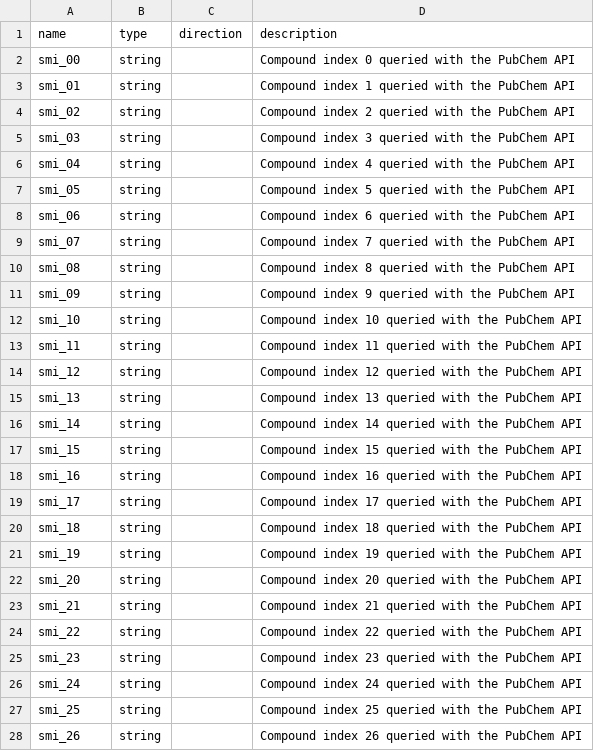
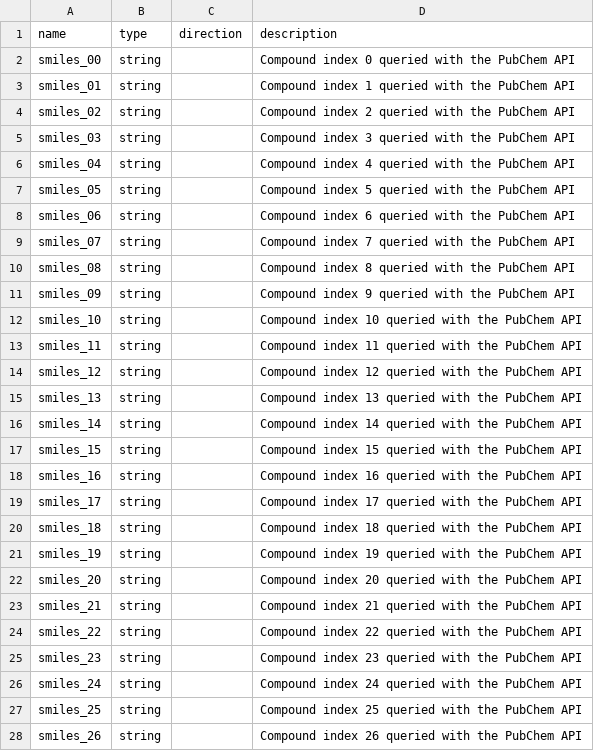
Before and after one commit to ersilia-os/eos2hzy, a CSV file: model/framework/columns/run_columns.csv, drawn as a sheet; only a part is shown; the diff covers the shown part only.

Commit message:
model rebuilding

```diff
--- a/model/framework/columns/run_columns.csv
+++ b/model/framework/columns/run_columns.csv
@@ -1,28 +1,28 @@
 name,type,direction,description
-smi_00,string,,Compound index 0 queried with the PubChem API
-smi_01,string,,Compound index 1 queried with the PubChem API
-smi_02,string,,Compound index 2 queried with the PubChem API
-smi_03,string,,Compound index 3 queried with the PubChem API
-smi_04,string,,Compound index 4 queried with the PubChem API
-smi_05,string,,Compound index 5 queried with the PubChem API
-smi_06,string,,Compound index 6 queried with the PubChem API
-smi_07,string,,Compound index 7 queried with the PubChem API
-smi_08,string,,Compound index 8 queried with the PubChem API
-smi_09,string,,Compound index 9 queried with the PubChem API
-smi_10,string,,Compound index 10 queried with the PubChem API
-smi_11,string,,Compound index 11 queried with the PubChem API
-smi_12,string,,Compound index 12 queried with the PubChem API
-smi_13,string,,Compound index 13 queried with the PubChem API
-smi_14,string,,Compound index 14 queried with the PubChem API
-smi_15,string,,Compound index 15 queried with the PubChem API
-smi_16,string,,Compound index 16 queried with the PubChem API
-smi_17,string,,Compound index 17 queried with the PubChem API
-smi_18,string,,Compound index 18 queried with the PubChem API
-smi_19,string,,Compound index 19 queried with the PubChem API
-smi_20,string,,Compound index 20 queried with the PubChem API
-smi_21,string,,Compound index 21 queried with the PubChem API
-smi_22,string,,Compound index 22 queried with the PubChem API
-smi_23,string,,Compound index 23 queried with the PubChem API
-smi_24,string,,Compound index 24 queried with the PubChem API
-smi_25,string,,Compound index 25 queried with the PubChem API
-smi_26,string,,Compound index 26 queried with the PubChem API
+smiles_00,string,,Compound index 0 queried with the PubChem API
+smiles_01,string,,Compound index 1 queried with the PubChem API
+smiles_02,string,,Compound index 2 queried with the PubChem API
+smiles_03,string,,Compound index 3 queried with the PubChem API
+smiles_04,string,,Compound index 4 queried with the PubChem API
+smiles_05,string,,Compound index 5 queried with the PubChem API
+smiles_06,string,,Compound index 6 queried with the PubChem API
+smiles_07,string,,Compound index 7 queried with the PubChem API
+smiles_08,string,,Compound index 8 queried with the PubChem API
+smiles_09,string,,Compound index 9 queried with the PubChem API
+smiles_10,string,,Compound index 10 queried with the PubChem API
+smiles_11,string,,Compound index 11 queried with the PubChem API
+smiles_12,string,,Compound index 12 queried with the PubChem API
+smiles_13,string,,Compound index 13 queried with the PubChem API
+smiles_14,string,,Compound index 14 queried with the PubChem API
+smiles_15,string,,Compound index 15 queried with the PubChem API
+smiles_16,string,,Compound index 16 queried with the PubChem API
+smiles_17,string,,Compound index 17 queried with the PubChem API
+smiles_18,string,,Compound index 18 queried with the PubChem API
+smiles_19,string,,Compound index 19 queried with the PubChem API
+smiles_20,string,,Compound index 20 queried with the PubChem API
+smiles_21,string,,Compound index 21 queried with the PubChem API
+smiles_22,string,,Compound index 22 queried with the PubChem API
+smiles_23,string,,Compound index 23 queried with the PubChem API
+smiles_24,string,,Compound index 24 queried with the PubChem API
+smiles_25,string,,Compound index 25 queried with the PubChem API
+smiles_26,string,,Compound index 26 queried with the PubChem API
```
Also changed, not shown: 73 edited cells elsewhere in this file, 8 other files.
